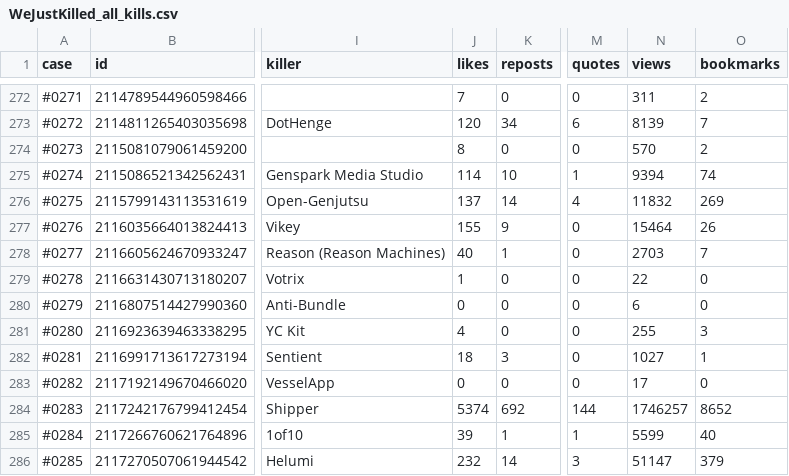
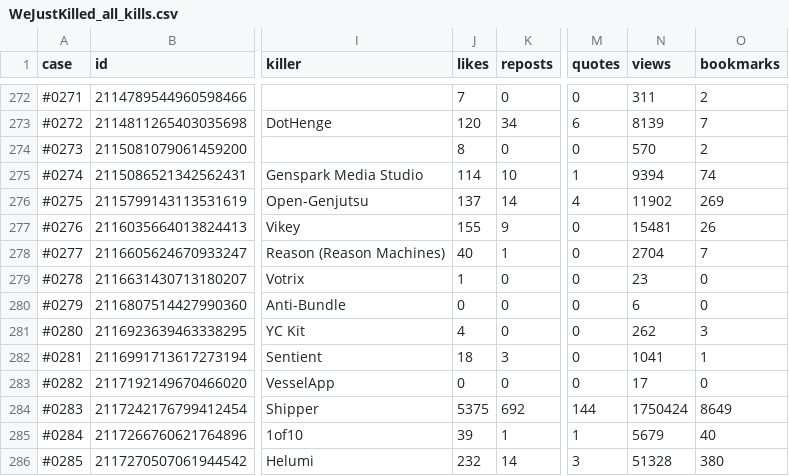
Before and after one commit to tonykipkemboi/wejustkilled, a CSV file: docs/WeJustKilled_all_kills.csv, drawn as a sheet; only a part is shown, gaps mark what is left out; the diff covers the shown part only; the diff names each change by its address in the sheet, - before the commit and + after, or states it on an @@ line.

Commit message:
Add 3 new cases (2026-11-05)

```diff
--- a/docs/WeJustKilled_all_kills.csv
+++ b/docs/WeJustKilled_all_kills.csv
-N276 (views): 11832
+N276 (views): 11902
-N277 (views): 15464
+N277 (views): 15481
-N278 (views): 2703
+N278 (views): 2704
-N279 (views): 22
+N279 (views): 23
-N281 (views): 255
+N281 (views): 262
-N282 (views): 1027
+N282 (views): 1041
-J284 (likes): 5374
+J284 (likes): 5375
-N284 (views): 1746257
+N284 (views): 1750424
-O284 (bookmarks): 8652
+O284 (bookmarks): 8649
-N285 (views): 5599
+N285 (views): 5679
-N286 (views): 51147
+N286 (views): 51328
-O286 (bookmarks): 379
+O286 (bookmarks): 380
```
Also changed, not shown: 3 added rows and 51 edited cells elsewhere in this file, 5 other files.
